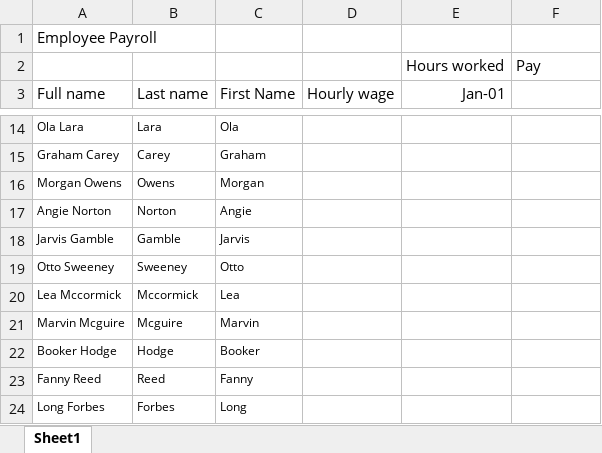
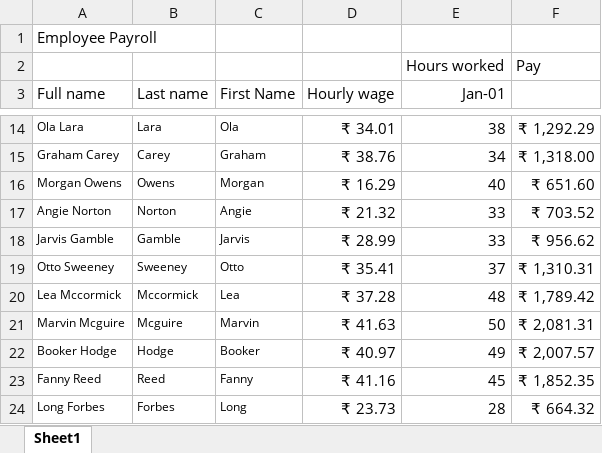
Before and after one commit to ManjuKannavalli/Excel-projects, an Excel workbook: Payroll.xlsx, sheet Sheet1, drawn as a sheet; only a part is shown, gaps mark what is left out; values as stored, in another font and other column widths than the file's, no borders; the diff covers the shown part only; the diff names each change by its address in the sheet, - before the commit and + after, or states it on an @@ line.

```diff
--- a/Payroll.xlsx (sheet Sheet1)
+++ b/Payroll.xlsx (sheet Sheet1)
-D14 (Hourly wage): (empty)
+D14 (Hourly wage): ₹ 34.01
-E14 (Jan-01): (empty)
+E14 (Jan-01): 38
-F14: (empty)
+F14: ₹ 1,292.29
-D15 (Hourly wage): (empty)
+D15 (Hourly wage): ₹ 38.76
-E15 (Jan-01): (empty)
+E15 (Jan-01): 34
-F15: (empty)
+F15: ₹ 1,318.00
-D16 (Hourly wage): (empty)
+D16 (Hourly wage): ₹ 16.29
-E16 (Jan-01): (empty)
+E16 (Jan-01): 40
-F16: (empty)
+F16: ₹ 651.60
-D17 (Hourly wage): (empty)
+D17 (Hourly wage): ₹ 21.32
-E17:E18 (Jan-01): (empty)
+E17:E18 (Jan-01): 33
-F17: (empty)
+F17: ₹ 703.52
-D18 (Hourly wage): (empty)
+D18 (Hourly wage): ₹ 28.99
-F18: (empty)
+F18: ₹ 956.62
-D19 (Hourly wage): (empty)
+D19 (Hourly wage): ₹ 35.41
-E19 (Jan-01): (empty)
+E19 (Jan-01): 37
-F19: (empty)
+F19: ₹ 1,310.31
-D20 (Hourly wage): (empty)
+D20 (Hourly wage): ₹ 37.28
-E20 (Jan-01): (empty)
+E20 (Jan-01): 48
-F20: (empty)
+F20: ₹ 1,789.42
-D21 (Hourly wage): (empty)
+D21 (Hourly wage): ₹ 41.63
-E21 (Jan-01): (empty)
+E21 (Jan-01): 50
-F21: (empty)
+F21: ₹ 2,081.31
-D22 (Hourly wage): (empty)
+D22 (Hourly wage): ₹ 40.97
-E22 (Jan-01): (empty)
+E22 (Jan-01): 49
-F22: (empty)
+F22: ₹ 2,007.57
-D23 (Hourly wage): (empty)
+D23 (Hourly wage): ₹ 41.16
-E23 (Jan-01): (empty)
+E23 (Jan-01): 45
-F23: (empty)
+F23: ₹ 1,852.35
-D24 (Hourly wage): (empty)
+D24 (Hourly wage): ₹ 23.73
-E24 (Jan-01): (empty)
+E24 (Jan-01): 28
-F24: (empty)
+F24: ₹ 664.32
```
Also changed, not shown: 30 edited cells elsewhere in this sheet, 2 other files.
